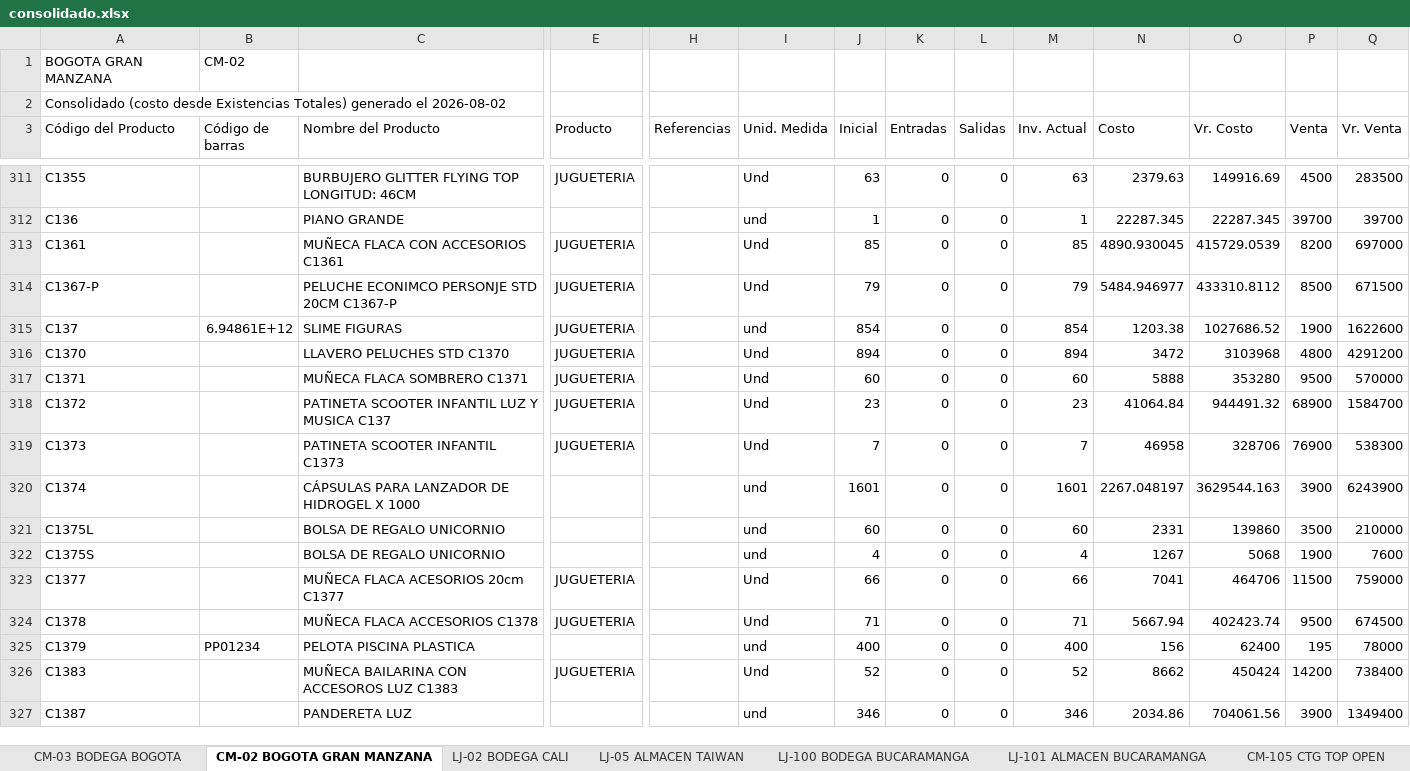
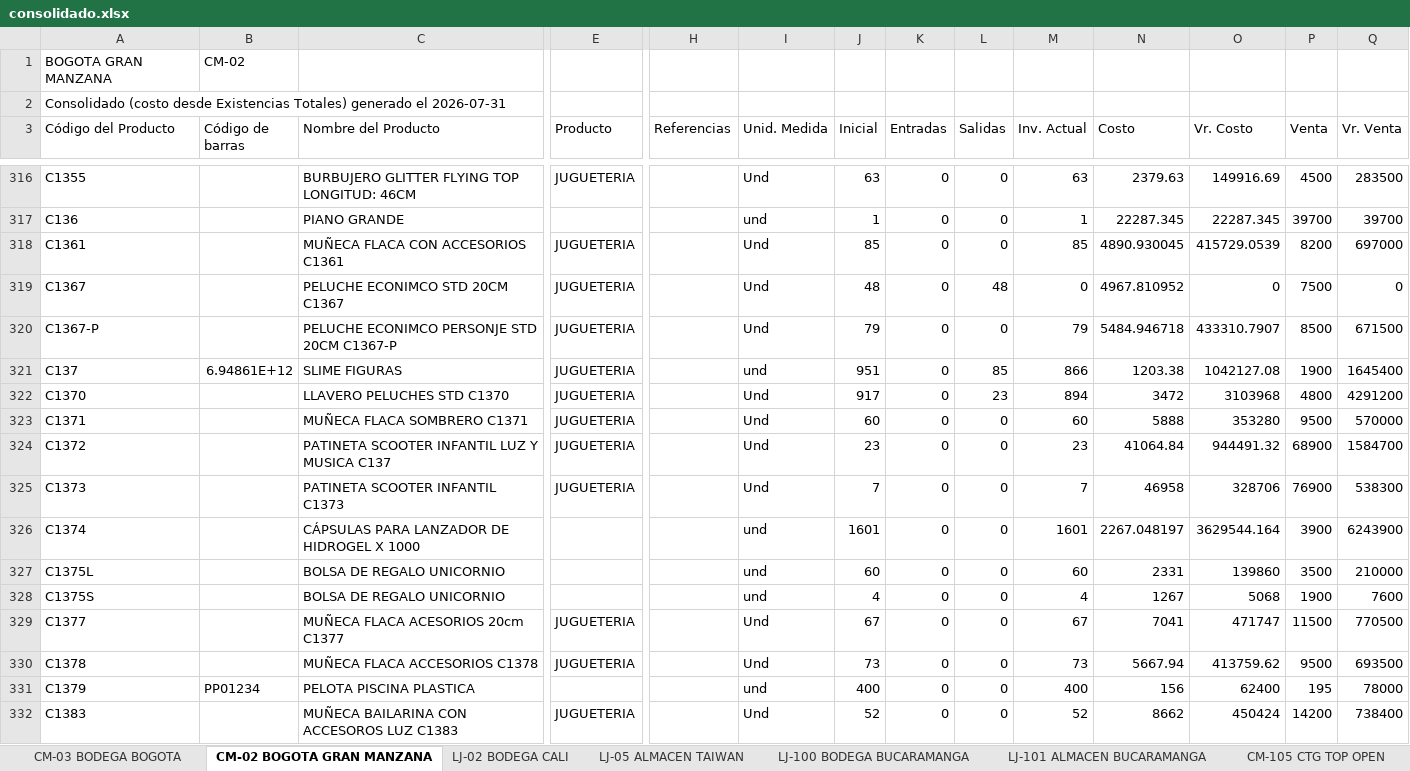
Before and after one commit to jeicardu03/vsummer-dashboard-toys, an Excel workbook: consolidado.xlsx, sheet CM-02 BOGOTA GRAN MANZANA, drawn as a sheet; only a part is shown, gaps mark what is left out; the shorter side is filled out with more unchanged rows; values as stored, in another font and other column widths than the file's, no borders; addresses are those after the commit; rows hold the shown columns only; the diff covers the shown part only; the diff names each change by its address in the sheet, - before the commit and + after, or states it on an @@ line.

Commit message:
Actualizacion diaria del dashboard de inventarios

```diff
--- a/consolidado.xlsx (sheet CM-02 BOGOTA GRAN MANZANA)
+++ b/consolidado.xlsx (sheet CM-02 BOGOTA GRAN MANZANA)
-A2 (Código del Producto): …generado el 2026-08-02
+A2 (Código del Producto): …generado el 2026-07-31
+row 319: C1367 |  | PELUCHE ECONIMCO STD 20CM C1367 | JUGUETERIA |  | Und | 48 | 0 | 48 | 0 | 4967.810952 | 0 | 7500 | 0
-N320 (Costo): 5484.946977
+N320 (Costo): 5484.946718
-O320 (Vr. Costo): 433310.8112
+O320 (Vr. Costo): 433310.7907
-J321 (Inicial): 854
+J321 (Inicial): 951
-L321 (Salidas): 0
+L321 (Salidas): 85
-M321 (Inv. Actual): 854
+M321 (Inv. Actual): 866
-O321 (Vr. Costo): 1027686.52
+O321 (Vr. Costo): 1042127.08
-Q321 (Vr. Venta): 1622600
+Q321 (Vr. Venta): 1645400
-J322 (Inicial): 894
+J322 (Inicial): 917
-L322 (Salidas): 0
+L322 (Salidas): 23
-O326 (Vr. Costo): 3629544.163
+O326 (Vr. Costo): 3629544.164
-J329 (Inicial): 66
+J329 (Inicial): 67
-M329 (Inv. Actual): 66
+M329 (Inv. Actual): 67
-O329 (Vr. Costo): 464706
+O329 (Vr. Costo): 471747
-Q329 (Vr. Venta): 759000
+Q329 (Vr. Venta): 770500
-J330 (Inicial): 71
+J330 (Inicial): 73
-M330 (Inv. Actual): 71
+M330 (Inv. Actual): 73
-O330 (Vr. Costo): 402423.74
+O330 (Vr. Costo): 413759.62
-Q330 (Vr. Venta): 674500
+Q330 (Vr. Venta): 693500
```
Also changed, not shown: 9 added rows and 924 edited cells elsewhere in this sheet, sheet 02 LOCAL 32, sheet LJ-101 ALMACEN BUCARAMANGA, sheet LJ-05 ALMACEN TAIWAN, sheet CM-105 CTG TOP OPEN, sheet 03 BODEGA AUXILIAR 32, sheet LJ-100 BODEGA BUCARAMANGA, 4 more sheets, bodegas/03.xlsx, bodegas/CM-02.xlsx, 12 other files.
